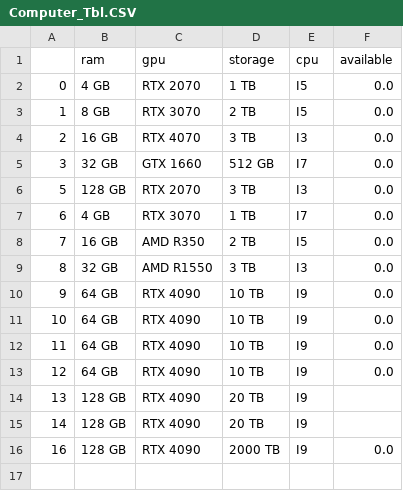
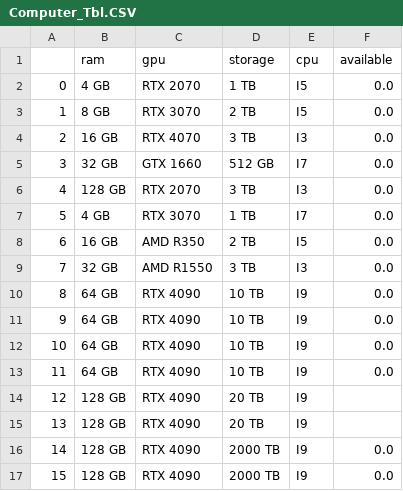
Before and after one commit to ahmedkhaledismail/cybercafe-management-system, a CSV file: databases/Computer_Tbl.CSV, drawn as a sheet.

```diff
--- a/databases/Computer_Tbl.CSV
+++ b/databases/Computer_Tbl.CSV
@@ -5,6 +5,7 @@
 3,32 GB,GTX 1660,512 GB,I7,0.0
-5,128 GB,RTX 2070,3 TB,I3,0.0
-6,4 GB,RTX 3070,1 TB,I7,0.0
-7,16 GB,AMD R350,2 TB,I5,0.0
-8,32 GB,AMD R1550,3 TB,I3,0.0
+4,128 GB,RTX 2070,3 TB,I3,0.0
+5,4 GB,RTX 3070,1 TB,I7,0.0
+6,16 GB,AMD R350,2 TB,I5,0.0
+7,32 GB,AMD R1550,3 TB,I3,0.0
+8,64 GB,RTX 4090,10 TB,I9,0.0
 9,64 GB,RTX 4090,10 TB,I9,0.0
@@ -12,5 +13,5 @@
 11,64 GB,RTX 4090,10 TB,I9,0.0
-12,64 GB,RTX 4090,10 TB,I9,0.0
+12,128 GB,RTX 4090,20 TB,I9,
 13,128 GB,RTX 4090,20 TB,I9,
-14,128 GB,RTX 4090,20 TB,I9,
-16,128 GB,RTX 4090,2000 TB,I9,0.0
+14,128 GB,RTX 4090,2000 TB,I9,0.0
+15,128 GB,RTX 4090,2000 TB,I9,0.0
```
Also changed, not shown: 5 other files.
